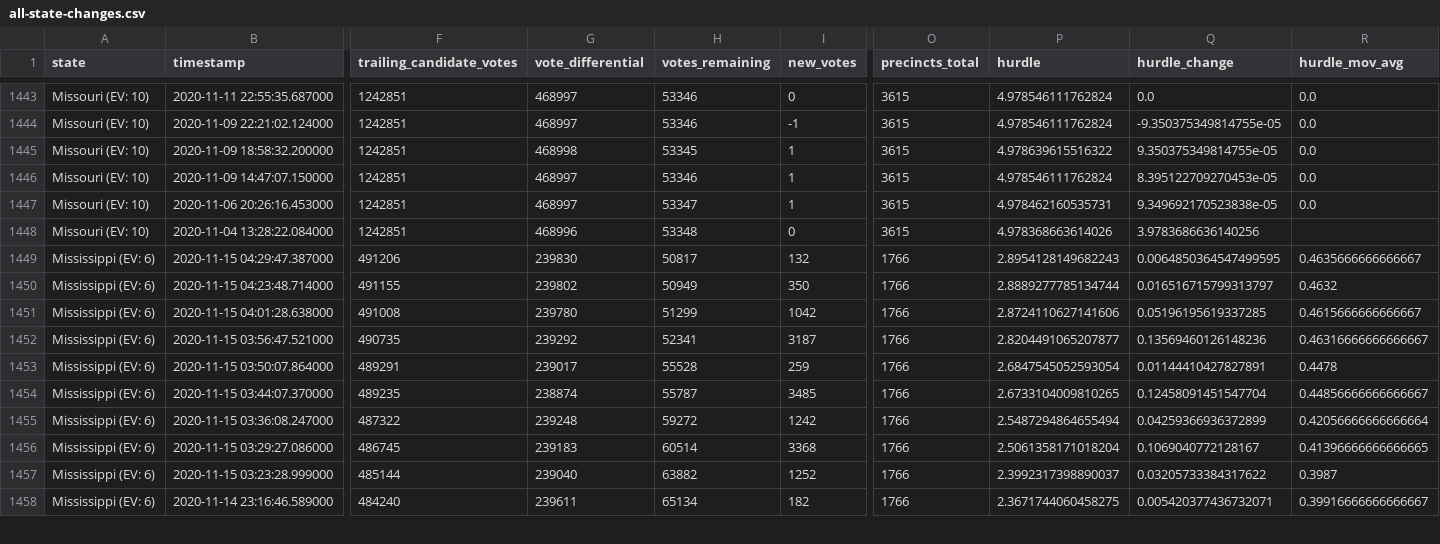
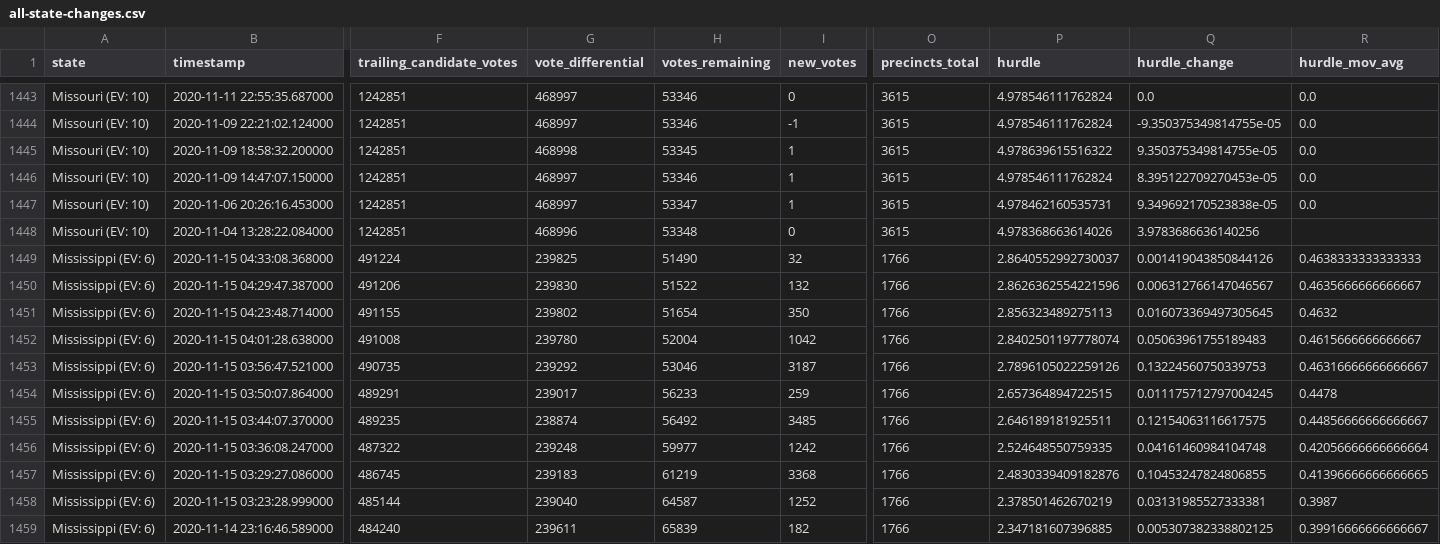
Before and after one commit to Bart0110/nyt-2020-election-scraper, a CSV file: all-state-changes.csv, drawn as a sheet; only a part is shown, gaps mark what is left out; addresses are those after the commit; rows hold the shown columns only; the diff covers the shown part only; the diff names each change by its address in the sheet, - before the commit and + after, or states it on an @@ line.

Commit message:
Regenerate <battleground-state-changes/all-state-changes>.<txt/html/csv>

```diff
--- a/all-state-changes.csv
+++ b/all-state-changes.csv
+row 1449: Mississippi (EV: 6) | 2020-11-15 04:33:08.368000 | 491224 | 239825 | 51490 | 32 | 1766 | 2.8640552992730037 | 0.001419043850844126 | 0.4638333333333333
-H1450 (votes_remaining): 50817
+H1450 (votes_remaining): 51522
-P1450 (hurdle): 2.8954128149682243
+P1450 (hurdle): 2.8626362554221596
-Q1450 (hurdle_change): 0.0064850364547499595
+Q1450 (hurdle_change): 0.006312766147046567
-H1451 (votes_remaining): 50949
+H1451 (votes_remaining): 51654
-P1451 (hurdle): 2.8889277785134744
+P1451 (hurdle): 2.856323489275113
-Q1451 (hurdle_change): 0.016516715799313797
+Q1451 (hurdle_change): 0.016073369497305645
-H1452 (votes_remaining): 51299
+H1452 (votes_remaining): 52004
-P1452 (hurdle): 2.8724110627141606
+P1452 (hurdle): 2.8402501197778074
-Q1452 (hurdle_change): 0.05196195619337285
+Q1452 (hurdle_change): 0.05063961755189483
-H1453 (votes_remaining): 52341
+H1453 (votes_remaining): 53046
-P1453 (hurdle): 2.8204491065207877
+P1453 (hurdle): 2.7896105022259126
-Q1453 (hurdle_change): 0.13569460126148236
+Q1453 (hurdle_change): 0.13224560750339753
-H1454 (votes_remaining): 55528
+H1454 (votes_remaining): 56233
-P1454 (hurdle): 2.6847545052593054
+P1454 (hurdle): 2.657364894722515
-Q1454 (hurdle_change): 0.01144410427827891
+Q1454 (hurdle_change): 0.011175712797004245
-H1455 (votes_remaining): 55787
+H1455 (votes_remaining): 56492
-P1455 (hurdle): 2.6733104009810265
+P1455 (hurdle): 2.646189181925511
-Q1455 (hurdle_change): 0.12458091451547704
+Q1455 (hurdle_change): 0.12154063116617575
-H1456 (votes_remaining): 59272
+H1456 (votes_remaining): 59977
-P1456 (hurdle): 2.5487294864655494
+P1456 (hurdle): 2.524648550759335
-Q1456 (hurdle_change): 0.04259366936372899
+Q1456 (hurdle_change): 0.04161460984104748
-H1457 (votes_remaining): 60514
+H1457 (votes_remaining): 61219
-P1457 (hurdle): 2.5061358171018204
+P1457 (hurdle): 2.4830339409182876
-Q1457 (hurdle_change): 0.1069040772128167
+Q1457 (hurdle_change): 0.10453247824806855
-H1458 (votes_remaining): 63882
+H1458 (votes_remaining): 64587
-P1458 (hurdle): 2.3992317398890037
+P1458 (hurdle): 2.378501462670219
-Q1458 (hurdle_change): 0.03205733384317622
+Q1458 (hurdle_change): 0.03131985527333381
-H1459 (votes_remaining): 65134
+H1459 (votes_remaining): 65839
-P1459 (hurdle): 2.3671744060458275
+P1459 (hurdle): 2.347181607396885
-Q1459 (hurdle_change): 0.005420377436732071
+Q1459 (hurdle_change): 0.005307382338802125
```
Also changed, not shown: 110 edited cells elsewhere in this file, 6 other files.
